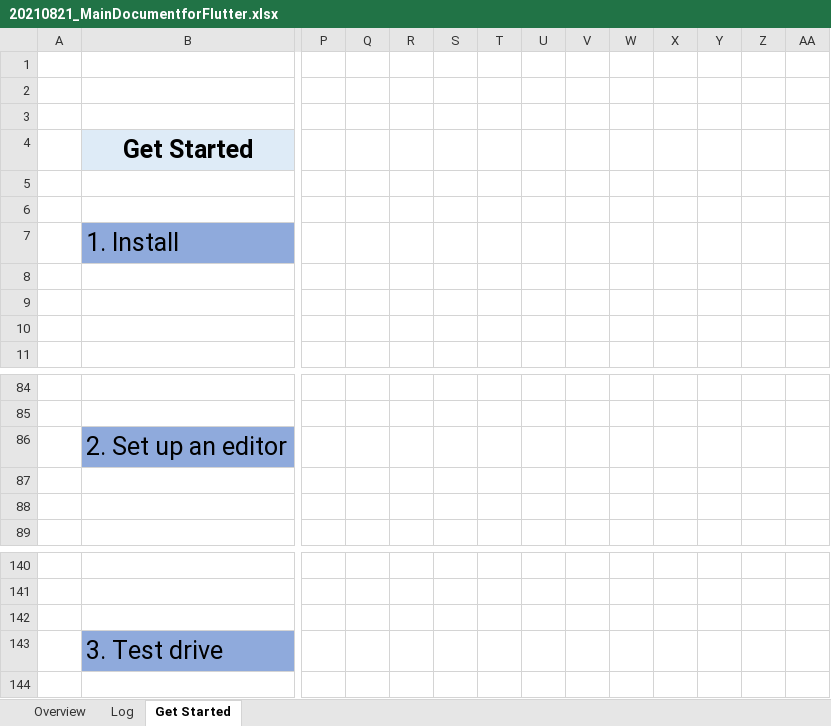
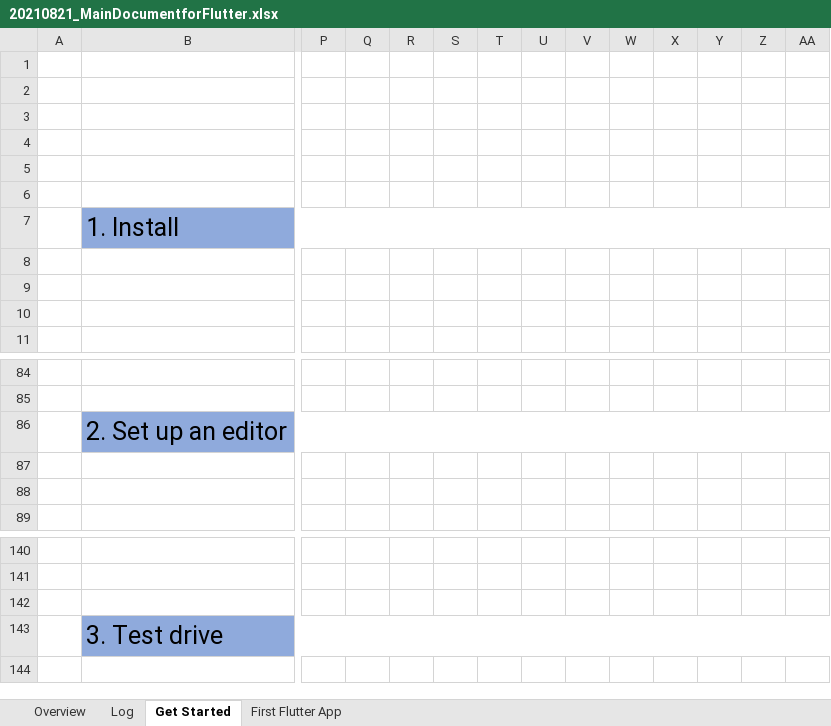
Before and after one commit to PerryPhan/Flutter, an Excel workbook: 20210821_MainDocumentforFlutter.xlsx, sheet Get Started, drawn as a sheet; only a part is shown, gaps mark what is left out; values as stored, in another font and other column widths than the file's, no borders; charts and pictures not drawn; the diff covers the shown part only; the diff names each change by its address in the sheet, - before the commit and + after, or states it on an @@ line.

Commit message:
Update sheet First Flutter App and logging

```diff
--- a/20210821_MainDocumentforFlutter.xlsx (sheet Get Started)
+++ b/20210821_MainDocumentforFlutter.xlsx (sheet Get Started)
+sheet tab: First Flutter App
-B4: Get Started
+B4: (empty)
-B4 fill: #DEEBF7
+B4 fill: none
-B7:O7 merged
+B7:AC7 merged
-P7:AA7 fill: none
+P7:AA7 fill: #8FAADC
-B86:O86 merged
+B86:AC86 merged
-P86:AA86 fill: none
+P86:AA86 fill: #8FAADC
-B143:O143 merged
+B143:AC143 merged
-P143:AA143 fill: none
+P143:AA143 fill: #8FAADC
```
Also changed, not shown: cell formats elsewhere in this sheet, sheet Log, charts or pictures.
